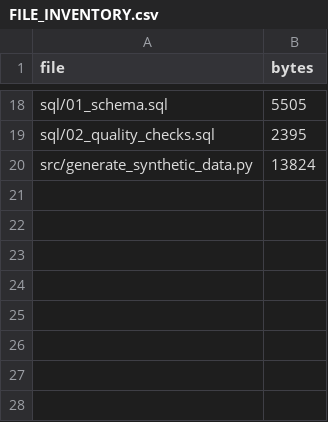
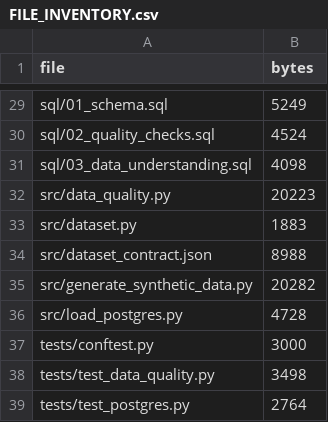
Before and after one commit to Wandera-Martin/insurance-agency-analytics, a CSV file: FILE_INVENTORY.csv, drawn as a sheet; only a part is shown, gaps mark what is left out; addresses are those after the commit; the diff covers the shown part only; the diff names each change by its address in the sheet, - before the commit and + after, or states it on an @@ line.

```diff
--- a/FILE_INVENTORY.csv
+++ b/FILE_INVENTORY.csv
-B29 (bytes): 5505
+B29 (bytes): 5249
-B30 (bytes): 2395
+B30 (bytes): 4524
+row 31: sql/03_data_understanding.sql | 4098
+row 32: src/data_quality.py | 20223
+row 33: src/dataset.py | 1883
+row 34: src/dataset_contract.json | 8988
-B35 (bytes): 13824
+B35 (bytes): 20282
+row 36: src/load_postgres.py | 4728
+row 37: tests/conftest.py | 3000
+row 38: tests/test_data_quality.py | 3498
+row 39: tests/test_postgres.py | 2764
```
Also changed, not shown: 11 added rows and 16 edited cells elsewhere in this file, 1 other file.
